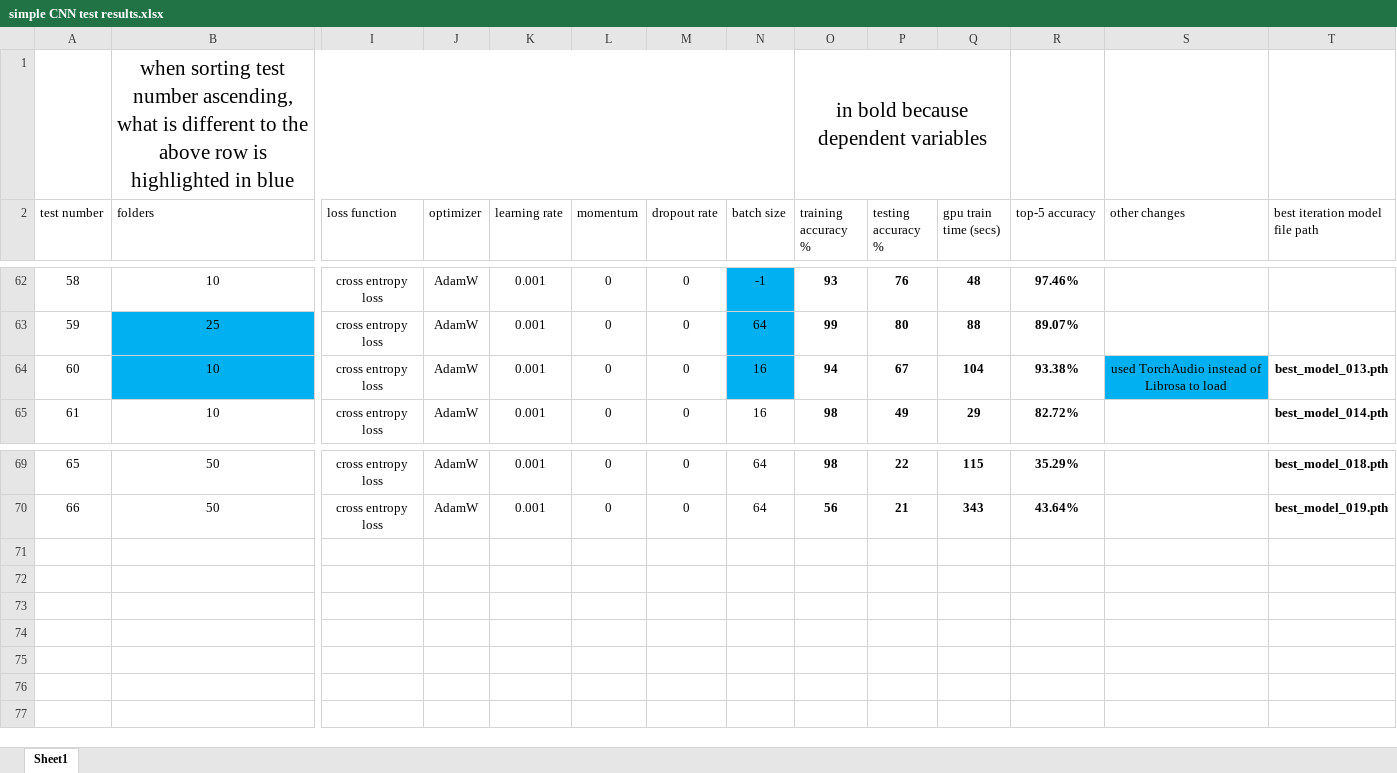
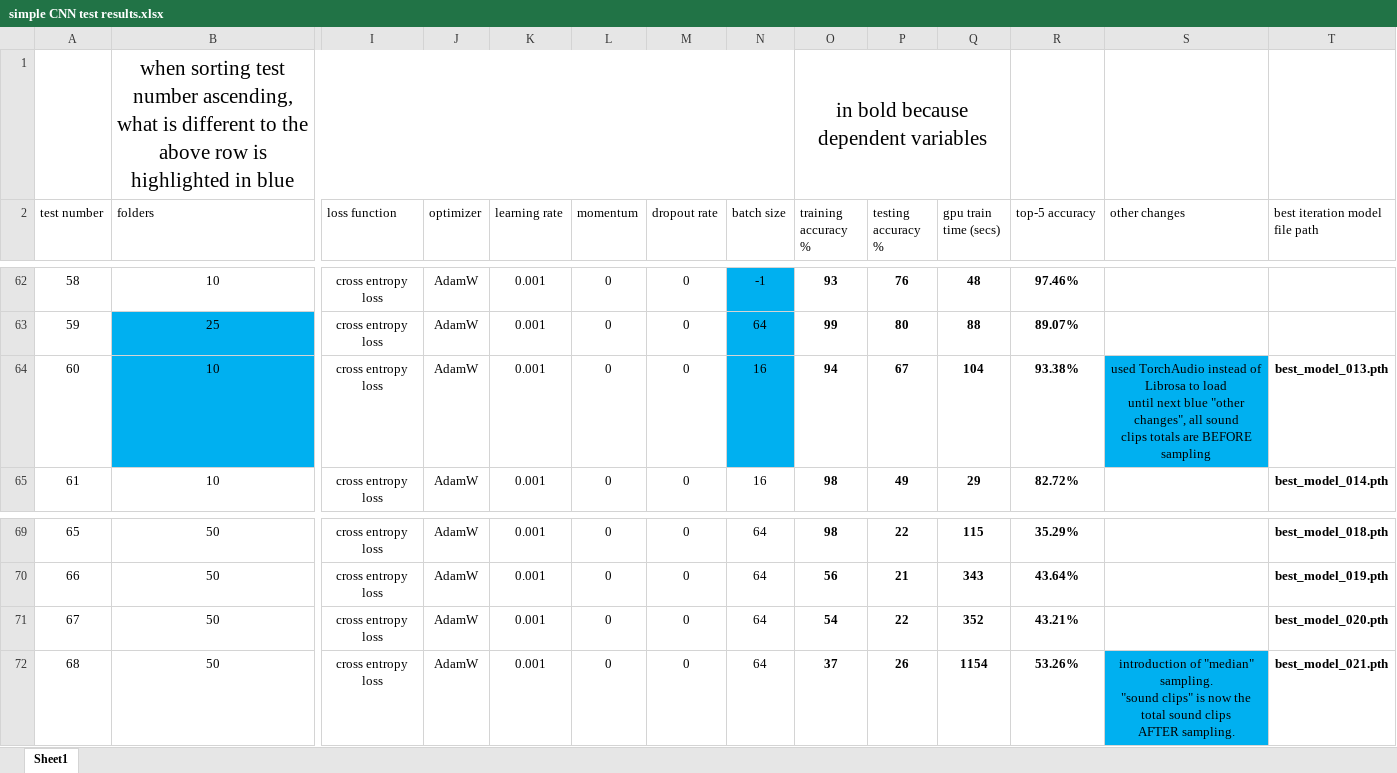
Before and after one commit to spearmintage/final-project, an Excel workbook: code/simple CNN test results.xlsx, sheet Sheet1, drawn as a sheet; only a part is shown, gaps mark what is left out; values as stored, in another font and other column widths than the file's, no borders; conditional formats and table styles not drawn; rows hold the shown columns only; ↵ is a line break in a cell; the diff names each change by its address in the sheet, - before the commit and + after, or states it on an @@ line.

Commit message:
included median sampling technique

```diff
--- a/code/simple CNN test results.xlsx (sheet Sheet1)
+++ b/code/simple CNN test results.xlsx (sheet Sheet1)
-S64 (other changes): …to load
+S64 (other changes): …to load ↵ until next blue "other changes", all sound ↵ clips totals are BEFORE sampling
+row 71: 67 | 50 | cross entropy loss | AdamW | 0.001 | 0 | 0 | 64 | 54 | 22 | 352 | 43.21% |  | best_model_020.pth
+row 72: 68 | 50 | cross entropy loss | AdamW | 0.001 | 0 | 0 | 64 | 37 | 26 | 1154 | 53.26% | introduction of "median" sampling. ↵ "sound clips" is now the total sound clips ↵ AFTER sampling. | best_model_021.pth
```
Also changed, not shown: 3 other files.
